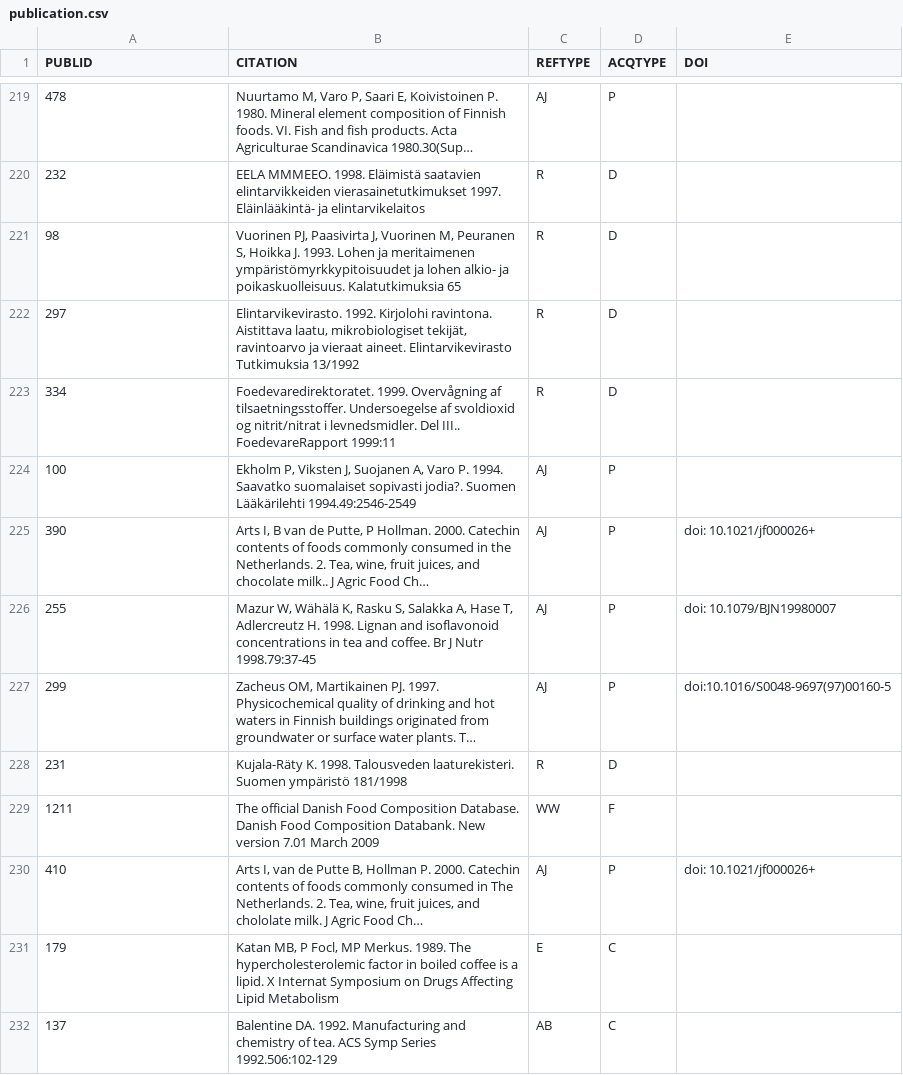
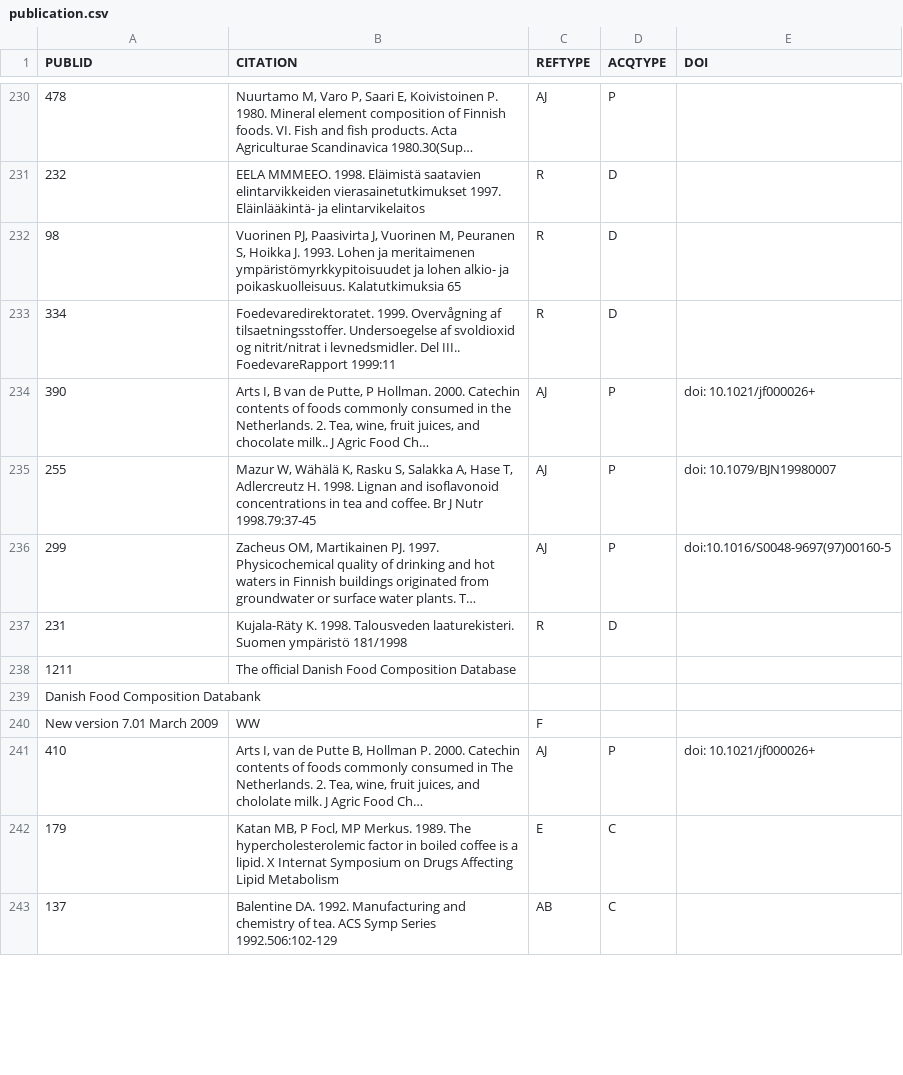
Before and after one commit to ilkka/mealprep, a CSV file: backend/seed_data/publication.csv, drawn as a sheet; only a part is shown, gaps mark what is left out; long unchanged cells end in …; removed rows and columns are numbered as before the commit, all else as after; the diff covers the shown part only; the diff names each change by its address in the sheet, - before the commit and + after, or states it on an @@ line.

```diff
--- a/backend/seed_data/publication.csv
+++ b/backend/seed_data/publication.csv
-row 222: 297 | Elintarvikevirasto. 1992. Kirjolohi ravintona. Aistittava laatu, mikrobiologiset tekijät, ravintoarvo ja vieraat aineet. Elintarvikevirasto Tutkimuksia 13/1992 | R | D
-row 224: 100 | Ekholm P, Viksten J, Suojanen A, Varo P. 1994. Saavatko suomalaiset sopivasti jodia?. Suomen Lääkärilehti 1994.49:2546-2549 | AJ | P
-B238 (CITATION): …Food Composition Database. Danish Food Composition Databank. New version 7.01 March 2009
+B238 (CITATION): …Food Composition Database
-C238 (REFTYPE): WW
+C238 (REFTYPE): (empty)
-D238 (ACQTYPE): F
+D238 (ACQTYPE): (empty)
+row 239: Danish Food Composition Databank
+row 240: New version 7.01 March 2009 | WW | F
```
Also changed, not shown: 17 added rows, 6 removed rows, 12 moved rows and 3 edited cells elsewhere in this file, backend/seed_data/component.csv, backend/seed_data/contribfood.csv, 17 other files.
